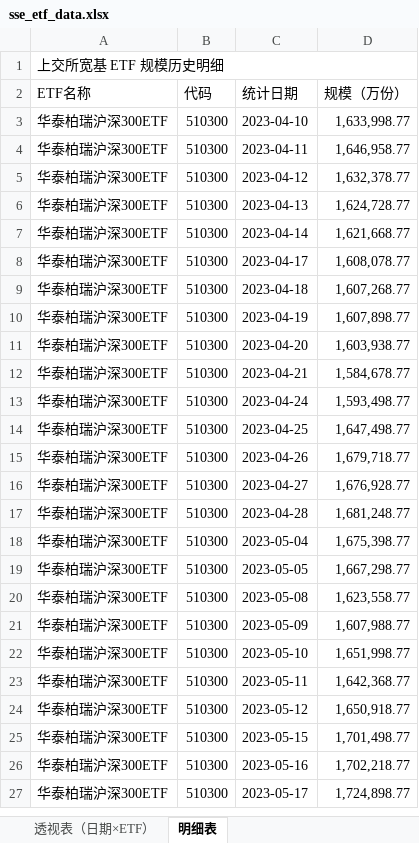
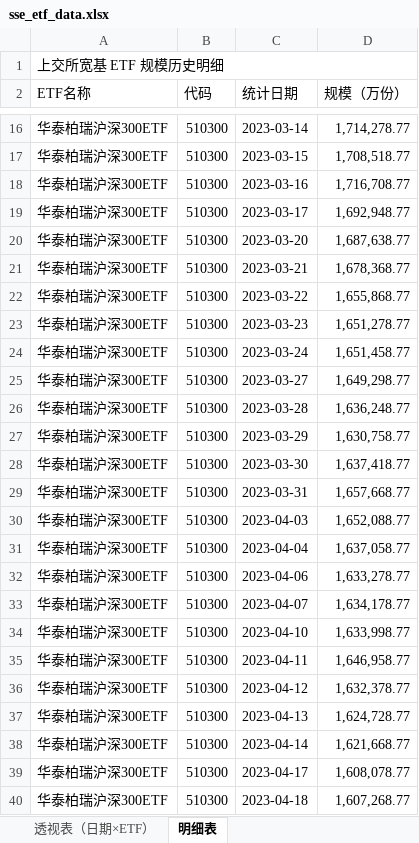
Before and after one commit to eddyvv/get_sse_etf_historical_data, an Excel workbook: sse_etf_data.xlsx, sheet 明细表, drawn as a sheet; only a part is shown, gaps mark what is left out; the shorter side is filled out with more unchanged rows; values as stored, in another font and other column widths than the file's, no cell formats; the diff covers the shown part only; the diff names each change by its address in the sheet, - before the commit and + after, or states it on an @@ line.

```diff
--- a/sse_etf_data.xlsx (sheet 明细表)
+++ b/sse_etf_data.xlsx (sheet 明细表)
+row 16: 华泰柏瑞沪深300ETF | 510300 | 2023-03-14 | 1,714,278.77
+row 17: 华泰柏瑞沪深300ETF | 510300 | 2023-03-15 | 1,708,518.77
+row 18: 华泰柏瑞沪深300ETF | 510300 | 2023-03-16 | 1,716,708.77
+row 19: 华泰柏瑞沪深300ETF | 510300 | 2023-03-17 | 1,692,948.77
+row 20: 华泰柏瑞沪深300ETF | 510300 | 2023-03-20 | 1,687,638.77
+row 21: 华泰柏瑞沪深300ETF | 510300 | 2023-03-21 | 1,678,368.77
+row 22: 华泰柏瑞沪深300ETF | 510300 | 2023-03-22 | 1,655,868.77
+row 23: 华泰柏瑞沪深300ETF | 510300 | 2023-03-23 | 1,651,278.77
+row 24: 华泰柏瑞沪深300ETF | 510300 | 2023-03-24 | 1,651,458.77
+row 25: 华泰柏瑞沪深300ETF | 510300 | 2023-03-27 | 1,649,298.77
+row 26: 华泰柏瑞沪深300ETF | 510300 | 2023-03-28 | 1,636,248.77
+row 27: 华泰柏瑞沪深300ETF | 510300 | 2023-03-29 | 1,630,758.77
+row 28: 华泰柏瑞沪深300ETF | 510300 | 2023-03-30 | 1,637,418.77
+row 29: 华泰柏瑞沪深300ETF | 510300 | 2023-03-31 | 1,657,668.77
+row 30: 华泰柏瑞沪深300ETF | 510300 | 2023-04-03 | 1,652,088.77
+row 31: 华泰柏瑞沪深300ETF | 510300 | 2023-04-04 | 1,637,058.77
+row 32: 华泰柏瑞沪深300ETF | 510300 | 2023-04-06 | 1,633,278.77
+row 33: 华泰柏瑞沪深300ETF | 510300 | 2023-04-07 | 1,634,178.77
```
Also changed, not shown: 261 added rows elsewhere in this sheet, sheet 透视表（日期×ETF）, cell formats, 3 other files.
